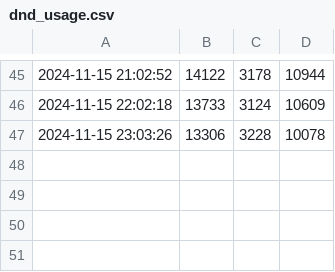
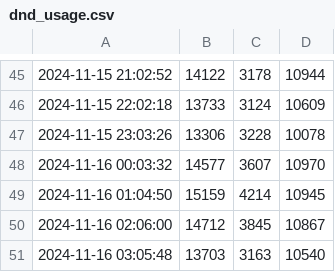
Before and after one commit to FaithLilley/site-usage-monitor, a CSV file: data/dnd_usage.csv, drawn as a sheet; only a part is shown, gaps mark what is left out.

Commit message:
data update

```diff
--- a/data/dnd_usage.csv
+++ b/data/dnd_usage.csv
@@ -47 +47,5 @@
 2024-11-15 23:03:26,13306,3228,10078
+2024-11-16 00:03:32,14577,3607,10970
+2024-11-16 01:04:50,15159,4214,10945
+2024-11-16 02:06:00,14712,3845,10867
+2024-11-16 03:05:48,13703,3163,10540
```
